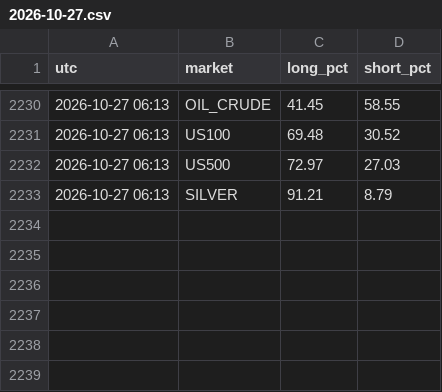
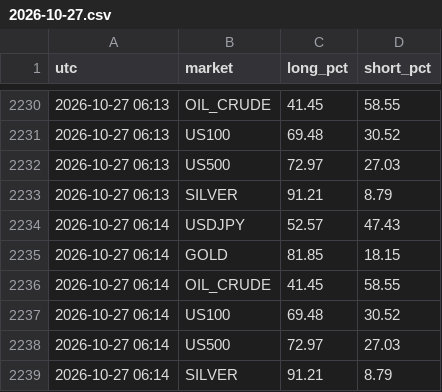
Before and after one commit to arslanmehdi1214-droid/dashboard, a CSV file: data/sentiment/2026-10-27.csv, drawn as a sheet; only a part is shown, gaps mark what is left out; the diff names each change by its address in the sheet, - before the commit and + after, or states it on an @@ line.

```diff
--- a/data/sentiment/2026-10-27.csv
+++ b/data/sentiment/2026-10-27.csv
+row 2234: 2026-10-27 06:14 | USDJPY | 52.57 | 47.43
+row 2235: 2026-10-27 06:14 | GOLD | 81.85 | 18.15
+row 2236: 2026-10-27 06:14 | OIL_CRUDE | 41.45 | 58.55
+row 2237: 2026-10-27 06:14 | US100 | 69.48 | 30.52
+row 2238: 2026-10-27 06:14 | US500 | 72.97 | 27.03
+row 2239: 2026-10-27 06:14 | SILVER | 91.21 | 8.79
```
Also changed, not shown: 4 other files.
